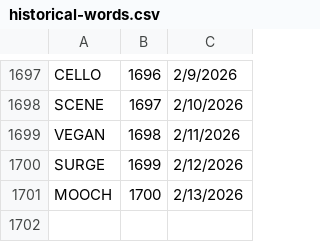
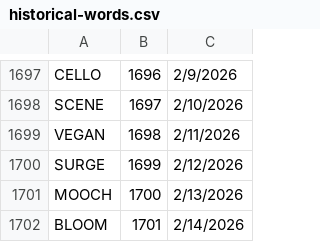
Before and after one commit to 8080Games/WordleMatch, a CSV file: wwwroot/historical-words.csv, drawn as a sheet; only a part is shown, gaps mark what is left out; the diff names each change by its address in the sheet, - before the commit and + after, or states it on an @@ line.

```diff
--- a/wwwroot/historical-words.csv
+++ b/wwwroot/historical-words.csv
+row 1702: BLOOM | 1701 | 2/14/2026
```
Also changed, not shown: wwwroot/historical_hints.csv, wwwroot/used-words.csv, 1 other file.
